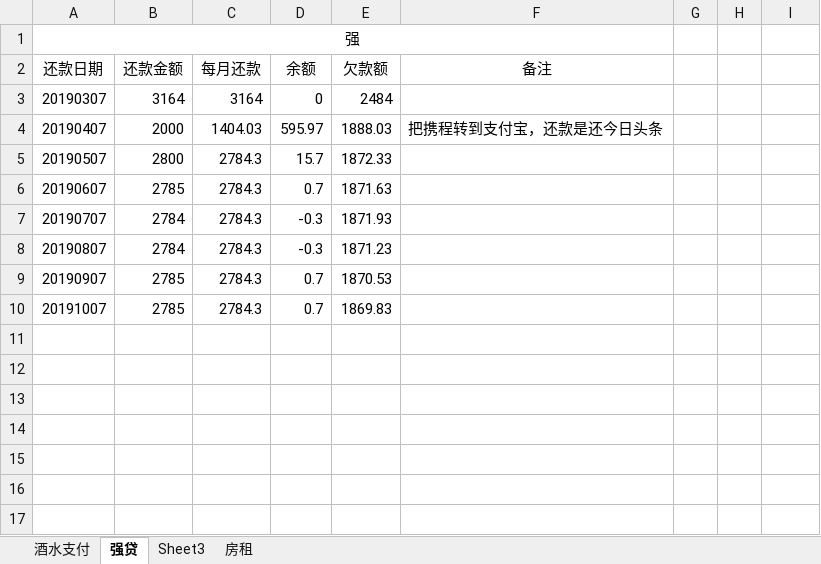
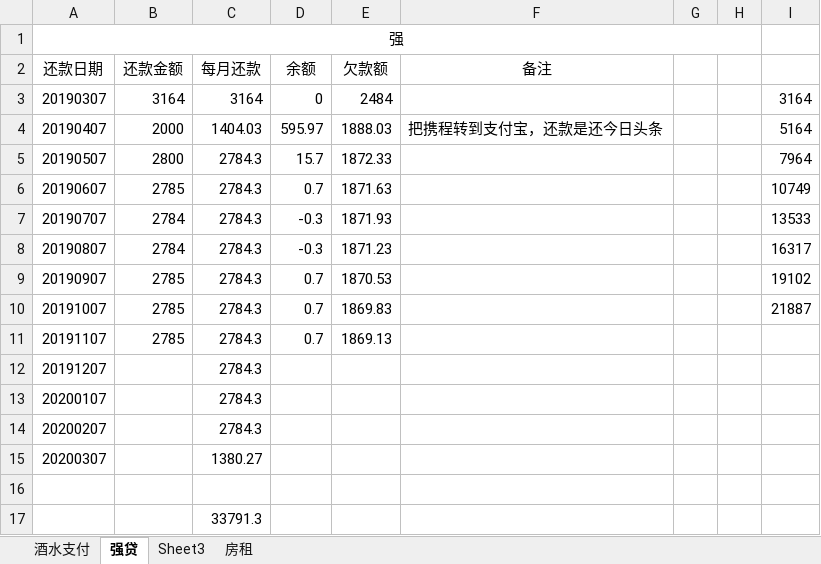
Before and after one commit to panhenggui/phg, an Excel workbook: 其他类账单.xlsx, sheet 强贷, drawn as a sheet; values as stored, in another font and other column widths than the file's, no borders; removed rows and columns are numbered as before the commit, all else as after; the diff names each change by its address in the sheet, - before the commit and + after, or states it on an @@ line.

```diff
--- a/其他类账单.xlsx (sheet 强贷)
+++ b/其他类账单.xlsx (sheet 强贷)
-A1:F1 merged
+A1:H1 merged
-I3: (empty)
+I3: 3164
-I4: (empty)
+I4: 5164
-I5: (empty)
+I5: 7964
-I6: (empty)
+I6: 10749
-I7: (empty)
+I7: 13533
-I8: (empty)
+I8: 16317
-I9: (empty)
+I9: 19102
-I10: (empty)
+I10: 21887
+row 11: 20191107 | 2785 | 2784.3 | 0.7 | 1869.13
+row 12: 20191207 |  | 2784.3
+row 13: 20200107 |  | 2784.3
+row 14: 20200207 |  | 2784.3
+row 15: 20200307 |  | 1380.27
+row 16: (empty)
+row 17:  |  | 33791.3
```
Also changed, not shown: 五金账单.xlsx, 1 other file.
